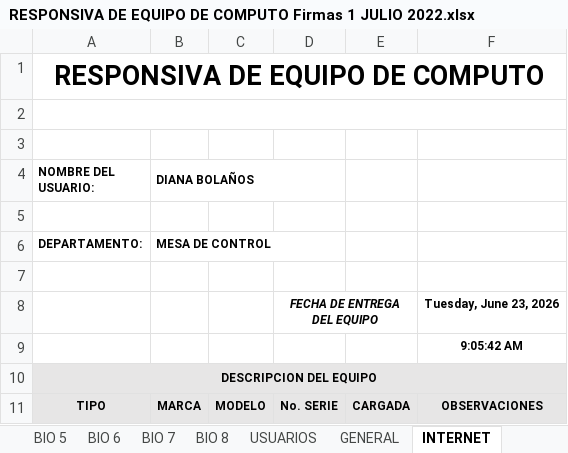
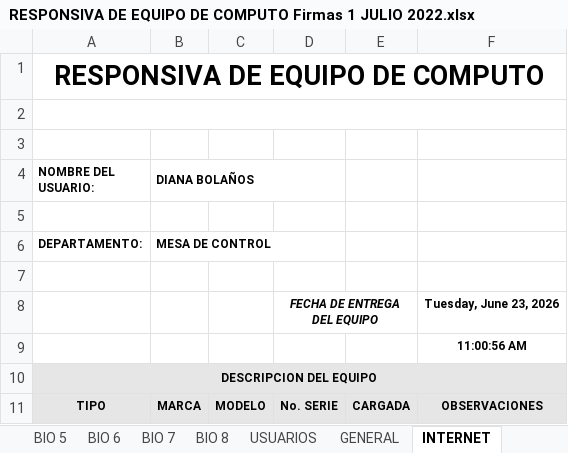
Before and after one commit to ChiliCode-Official/Biometricos134, an Excel workbook: RESPONSIVA DE EQUIPO DE COMPUTO Firmas 1 JULIO 2022.xlsx, sheet INTERNET, drawn as a sheet; only a part is shown; values as stored, in another font and other column widths than the file's, no borders; charts and pictures not drawn; the diff names each change by its address in the sheet, - before the commit and + after, or states it on an @@ line.

```diff
--- a/RESPONSIVA DE EQUIPO DE COMPUTO Firmas 1 JULIO 2022.xlsx (sheet INTERNET)
+++ b/RESPONSIVA DE EQUIPO DE COMPUTO Firmas 1 JULIO 2022.xlsx (sheet INTERNET)
-F9: 9:05:42 AM
+F9: 11:00:56 AM
```
Also changed, not shown: sheet GENERAL, sheet BIO 6, sheet BIO 8, sheet BIO 7, sheet BIO 5, sheet BIO 3, 3 more sheets, charts or pictures, 1 other file.
